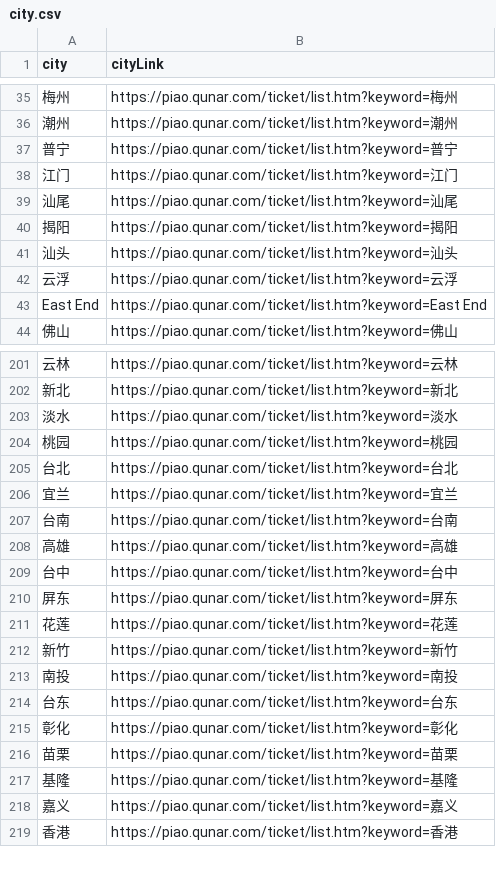
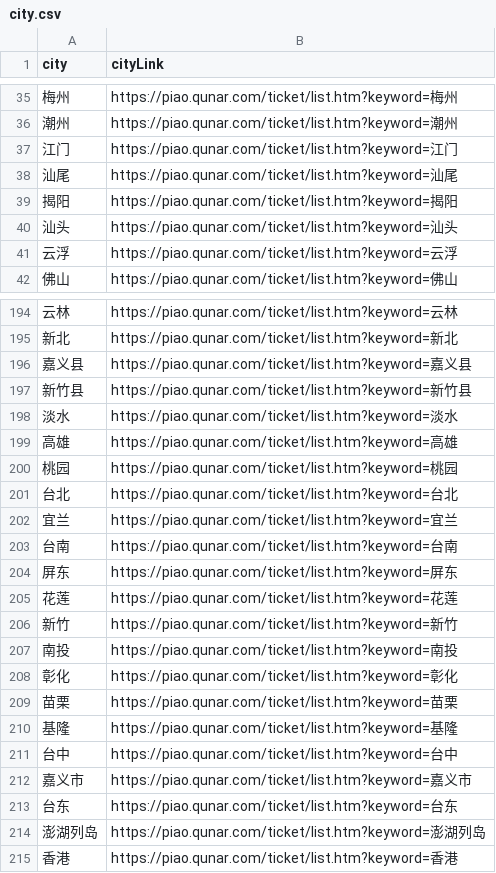
Before and after one commit to wx12350/wx01, a CSV file: spider/city.csv, drawn as a sheet; only a part is shown, gaps mark what is left out; the diff covers the shown part only.

```diff
--- a/spider/city.csv
+++ b/spider/city.csv
@@ -36,3 +36,2 @@ city,cityLink
 潮州,https://piao.qunar.com/ticket/list.htm?keyword=潮州
-普宁,https://piao.qunar.com/ticket/list.htm?keyword=普宁
 江门,https://piao.qunar.com/ticket/list.htm?keyword=江门
@@ -42,3 +41,2 @@ city,cityLink
 云浮,https://piao.qunar.com/ticket/list.htm?keyword=云浮
-East End,https://piao.qunar.com/ticket/list.htm?keyword=East End
 佛山,https://piao.qunar.com/ticket/list.htm?keyword=佛山
@@ -202,3 +195,6 @@ East End,https://piao.qunar.com/ticket/list.htm?keyword=East End
 新北,https://piao.qunar.com/ticket/list.htm?keyword=新北
+嘉义县,https://piao.qunar.com/ticket/list.htm?keyword=嘉义县
+新竹县,https://piao.qunar.com/ticket/list.htm?keyword=新竹县
 淡水,https://piao.qunar.com/ticket/list.htm?keyword=淡水
+高雄,https://piao.qunar.com/ticket/list.htm?keyword=高雄
 桃园,https://piao.qunar.com/ticket/list.htm?keyword=桃园
@@ -207,4 +203,2 @@ East End,https://piao.qunar.com/ticket/list.htm?keyword=East End
 台南,https://piao.qunar.com/ticket/list.htm?keyword=台南
-高雄,https://piao.qunar.com/ticket/list.htm?keyword=高雄
-台中,https://piao.qunar.com/ticket/list.htm?keyword=台中
 屏东,https://piao.qunar.com/ticket/list.htm?keyword=屏东
@@ -213,3 +207,2 @@ East End,https://piao.qunar.com/ticket/list.htm?keyword=East End
 南投,https://piao.qunar.com/ticket/list.htm?keyword=南投
-台东,https://piao.qunar.com/ticket/list.htm?keyword=台东
 彰化,https://piao.qunar.com/ticket/list.htm?keyword=彰化
@@ -217,3 +210,6 @@ East End,https://piao.qunar.com/ticket/list.htm?keyword=East End
 基隆,https://piao.qunar.com/ticket/list.htm?keyword=基隆
-嘉义,https://piao.qunar.com/ticket/list.htm?keyword=嘉义
+台中,https://piao.qunar.com/ticket/list.htm?keyword=台中
+嘉义市,https://piao.qunar.com/ticket/list.htm?keyword=嘉义市
+台东,https://piao.qunar.com/ticket/list.htm?keyword=台东
+澎湖列岛,https://piao.qunar.com/ticket/list.htm?keyword=澎湖列岛
 香港,https://piao.qunar.com/ticket/list.htm?keyword=香港
```
Also changed, not shown: 3 added rows, 7 removed rows and 13 moved rows elsewhere in this file, 6 other files.
